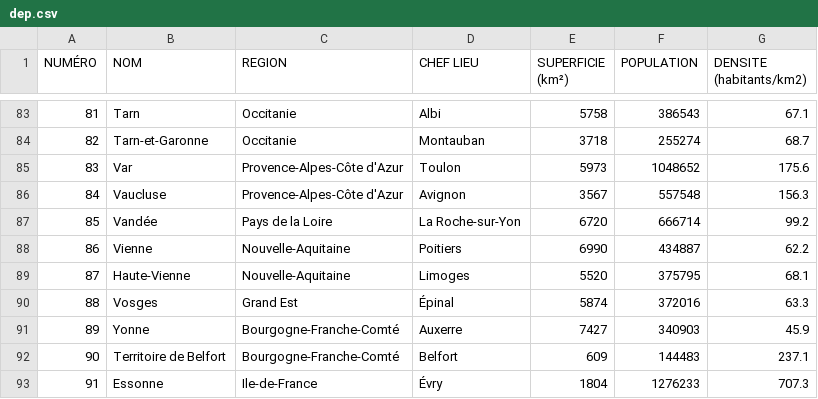
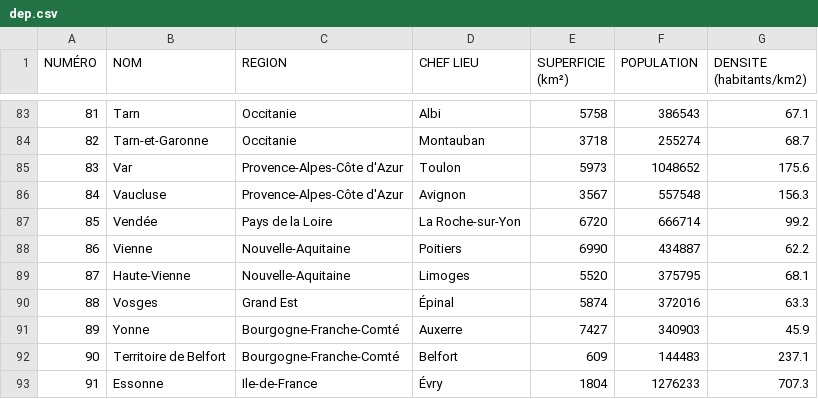
Before and after one commit to ofa-/graphit, a CSV file: dep.csv, drawn as a sheet; only a part is shown, gaps mark what is left out.

Commit message:
fix typo in Vendée

```diff
--- a/dep.csv
+++ b/dep.csv
@@ -86,3 +86,3 @@ NUMÉRO	NOM	REGION	CHEF LIEU	SUPERFICIE (km²)	POPULATION	DENSITE (habitants/km2
 84	Vaucluse	Provence-Alpes-Côte d'Azur	Avignon	3567	557548	156.3
-85	Vandée	Pays de la Loire	La Roche-sur-Yon	6720	666714	99.2
+85	Vendée	Pays de la Loire	La Roche-sur-Yon	6720	666714	99.2
 86	Vienne	Nouvelle-Aquitaine	Poitiers	6990	434887	62.2
```
